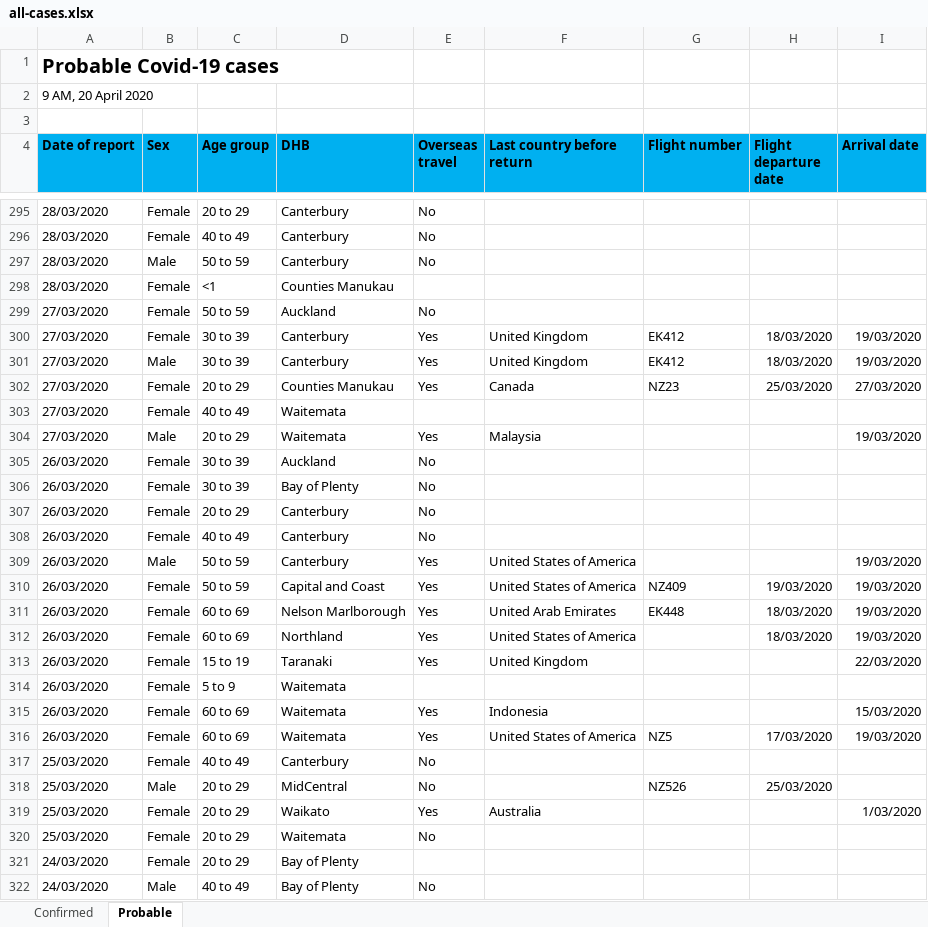
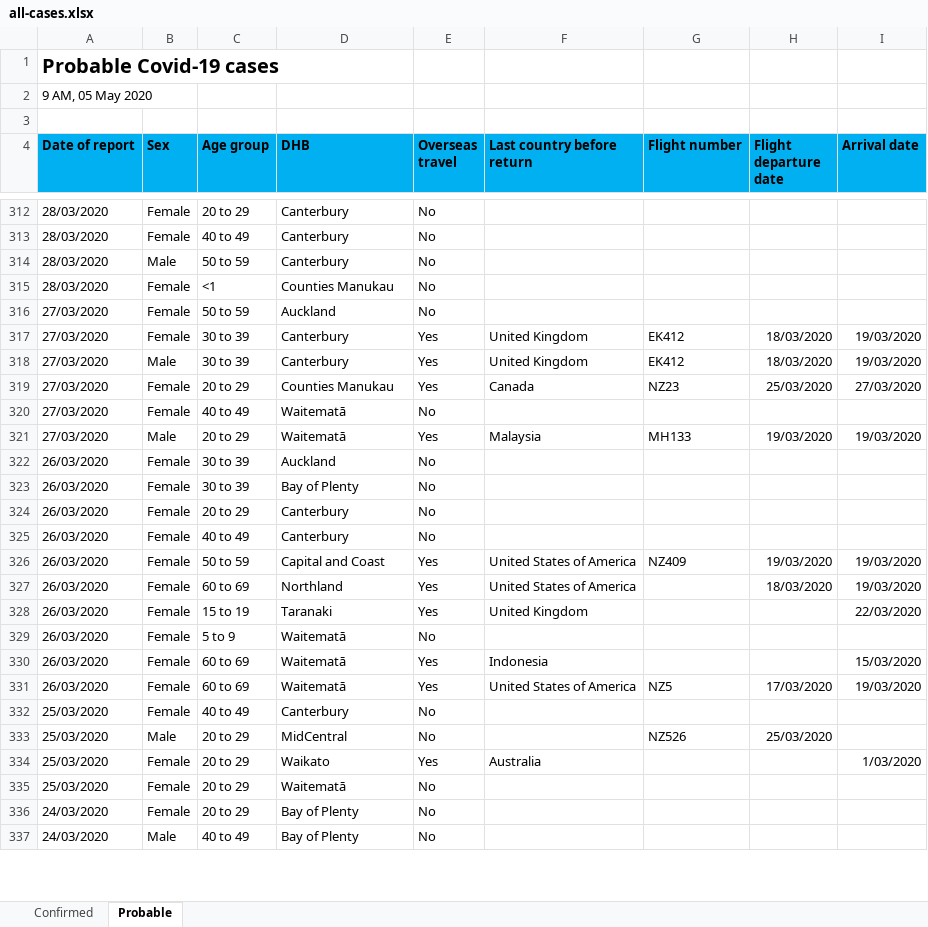
Before and after one commit to rlyhan/COVID19-Data-NZ, an Excel workbook: src/all-cases.xlsx, sheet Probable, drawn as a sheet; only a part is shown, gaps mark what is left out; values as stored, in another font and other column widths than the file's, no borders; removed rows and columns are numbered as before the commit, all else as after; the diff covers the shown part only; the diff names each change by its address in the sheet, - before the commit and + after, or states it on an @@ line.

```diff
--- a/src/all-cases.xlsx (sheet Probable)
+++ b/src/all-cases.xlsx (sheet Probable)
-A2 (Date of report): 9 AM, 20 April 2020
+A2 (Date of report): 9 AM, 05 May 2020
-E315 (Overseas travel): (empty)
+E315 (Overseas travel): No
-D320:D321 (DHB): Waitemata
+D320:D321 (DHB): Waitematā
-E320 (Overseas travel): (empty)
+E320 (Overseas travel): No
-G321 (Flight number): (empty)
+G321 (Flight number): MH133
-H321 (Flight departure date): (empty)
+H321 (Flight departure date): 19/03/2020
-row 309: 26/03/2020 | Male | 50 to 59 | Canterbury | Yes | United States of America |  |  | 19/03/2020
-row 311: 26/03/2020 | Female | 60 to 69 | Nelson Marlborough | Yes | United Arab Emirates | EK448 | 18/03/2020 | 19/03/2020
-D329:D331 (DHB): Waitemata
+D329:D331 (DHB): Waitematā
-E329 (Overseas travel): (empty)
+E329 (Overseas travel): No
-D335 (DHB): Waitemata
+D335 (DHB): Waitematā
-E336 (Overseas travel): (empty)
+E336 (Overseas travel): No
```
Also changed, not shown: 32 added rows, 16 removed rows and 112 edited cells elsewhere in this sheet, sheet Confirmed, 23 other files.
